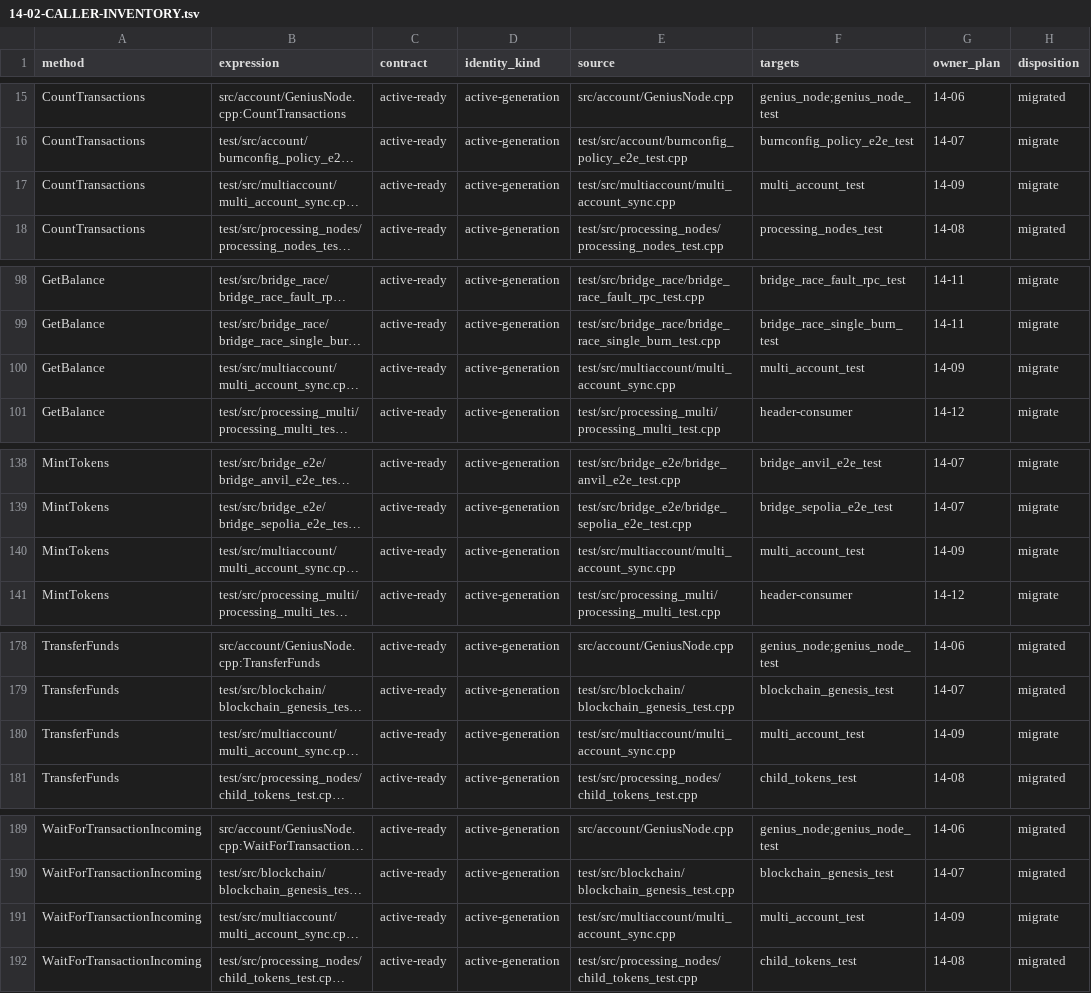
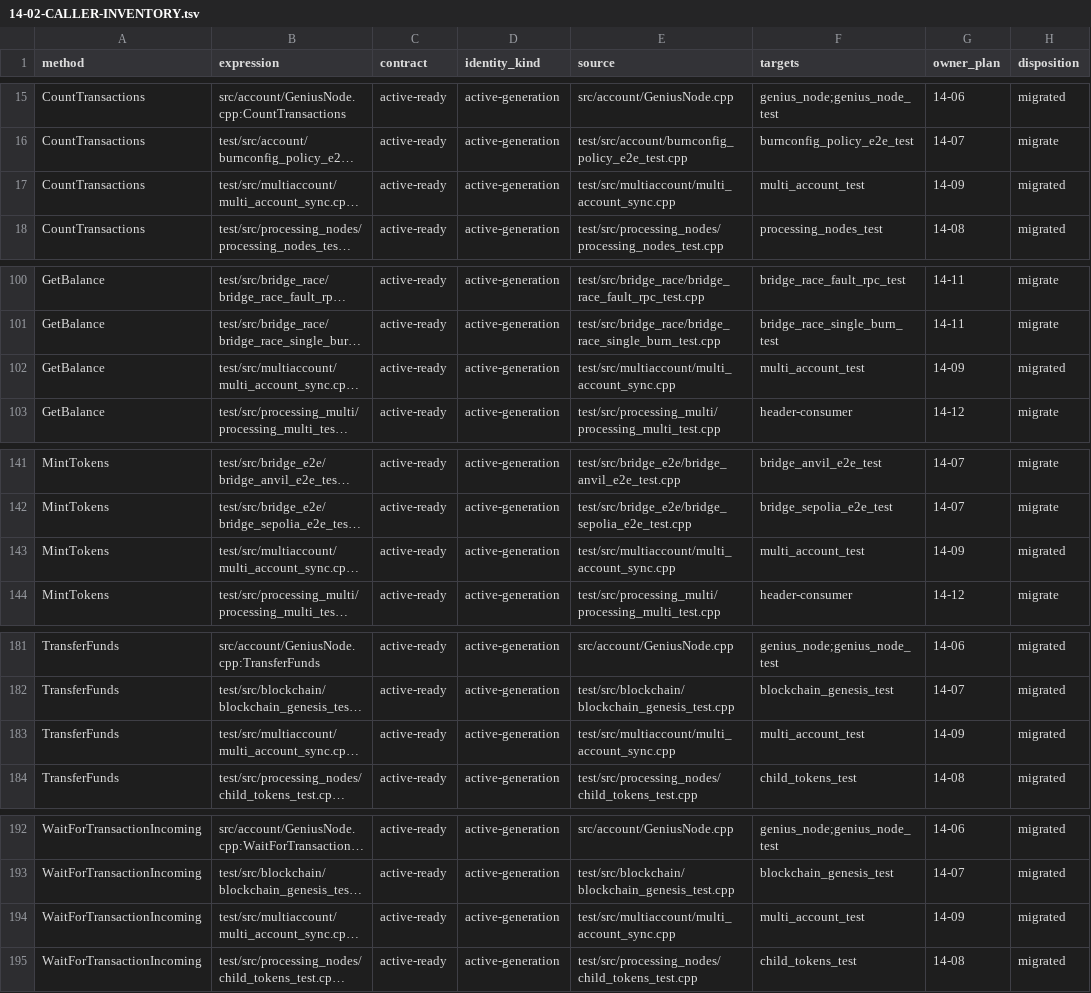
Before and after one commit to GeniusVentures/SuperGenius, a TSV file: .planning/phases/14-account-generation-publication-and-retired-manager-lifecycle/14-02-CALLER-INVENTORY.tsv, drawn as a sheet; only a part is shown, gaps mark what is left out; long unchanged cells end in …; addresses are those after the commit; the diff covers the shown part only; the diff names each change by its address in the sheet, - before the commit and + after, or states it on an @@ line.

Commit message:
test(14-09): migrate multi-account callers
- Assert checked active-generation results in lifecycle fixtures
- Preserve deterministic switch and stale-callback regression coverage
- Mark the scoped caller manifest migrated

```diff
--- a/.planning/phases/14-account-generation-publication-and-retired-manager-lifecycle/14-02-CALLER-INVENTORY.tsv
+++ b/.planning/phases/14-account-generation-publication-and-retired-manager-lifecycle/14-02-CALLER-INVENTORY.tsv
-H17 (disposition): migrate
+H17 (disposition): migrated
-H102 (disposition): migrate
+H102 (disposition): migrated
-H143 (disposition): migrate
+H143 (disposition): migrated
-H183 (disposition): migrate
+H183 (disposition): migrated
-H194 (disposition): migrate
+H194 (disposition): migrated
```
Also changed, not shown: 3 added rows and 7 edited cells elsewhere in this file, 2 other files.
